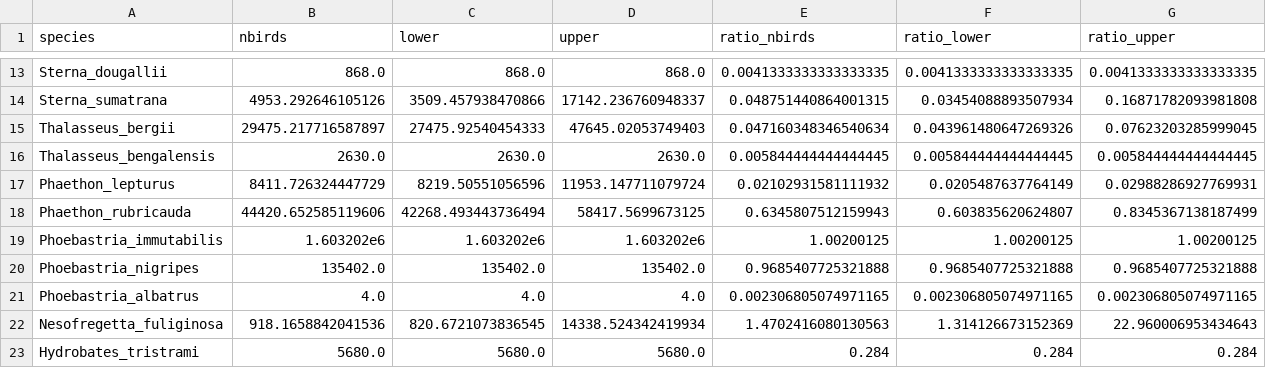
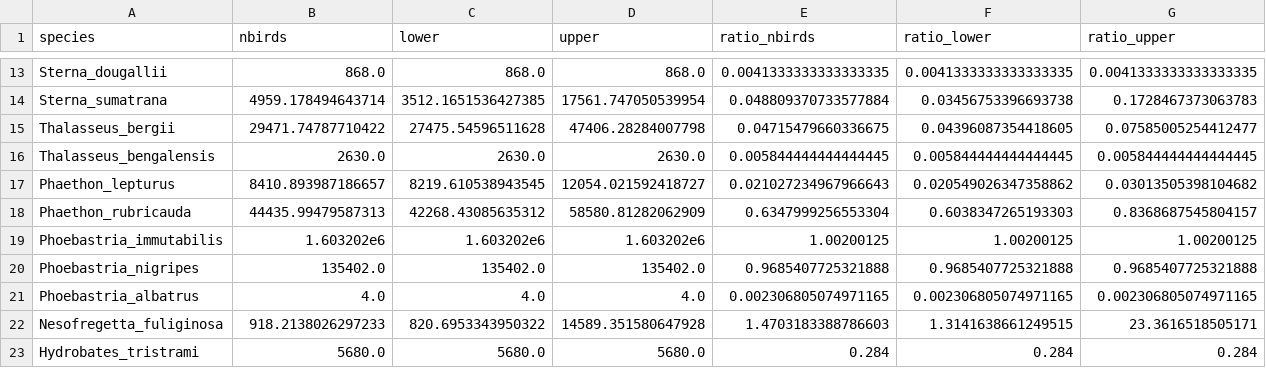
Before and after one commit to simonsteiger/atoll-seabirds, a CSV file: results/data/ratios.csv, drawn as a sheet; only a part is shown, gaps mark what is left out; the diff covers the shown part only; the diff names each change by its address in the sheet, - before the commit and + after, or states it on an @@ line.

```diff
--- a/results/data/ratios.csv
+++ b/results/data/ratios.csv
-B14 (nbirds): 4953.292646105126
+B14 (nbirds): 4959.178494643714
-C14 (lower): 3509.457938470866
+C14 (lower): 3512.1651536427385
-D14 (upper): 17142.236760948337
+D14 (upper): 17561.747050539954
-E14 (ratio_nbirds): 0.048751440864001315
+E14 (ratio_nbirds): 0.048809370733577884
-F14 (ratio_lower): 0.03454088893507934
+F14 (ratio_lower): 0.03456753396693738
-G14 (ratio_upper): 0.16871782093981808
+G14 (ratio_upper): 0.1728467373063783
-B15 (nbirds): 29475.217716587897
+B15 (nbirds): 29471.74787710422
-C15 (lower): 27475.92540454333
+C15 (lower): 27475.54596511628
-D15 (upper): 47645.02053749403
+D15 (upper): 47406.28284007798
-E15 (ratio_nbirds): 0.047160348346540634
+E15 (ratio_nbirds): 0.04715479660336675
-F15 (ratio_lower): 0.043961480647269326
+F15 (ratio_lower): 0.04396087354418605
-G15 (ratio_upper): 0.07623203285999045
+G15 (ratio_upper): 0.07585005254412477
-B17 (nbirds): 8411.726324447729
+B17 (nbirds): 8410.893987186657
-C17 (lower): 8219.50551056596
+C17 (lower): 8219.610538943545
-D17 (upper): 11953.147711079724
+D17 (upper): 12054.021592418727
-E17 (ratio_nbirds): 0.02102931581111932
+E17 (ratio_nbirds): 0.021027234967966643
-F17 (ratio_lower): 0.0205487637764149
+F17 (ratio_lower): 0.020549026347358862
-G17 (ratio_upper): 0.02988286927769931
+G17 (ratio_upper): 0.03013505398104682
-B18 (nbirds): 44420.652585119606
+B18 (nbirds): 44435.99479587313
-C18 (lower): 42268.493443736494
+C18 (lower): 42268.43085635312
-D18 (upper): 58417.5699673125
+D18 (upper): 58580.81282062909
-E18 (ratio_nbirds): 0.6345807512159943
+E18 (ratio_nbirds): 0.6347999256553304
-F18 (ratio_lower): 0.603835620624807
+F18 (ratio_lower): 0.6038347265193303
-G18 (ratio_upper): 0.8345367138187499
+G18 (ratio_upper): 0.8368687545804157
-B22 (nbirds): 918.1658842041536
+B22 (nbirds): 918.2138026297233
-C22 (lower): 820.6721073836545
+C22 (lower): 820.6953343950322
-D22 (upper): 14338.524342419934
+D22 (upper): 14589.351580647928
-E22 (ratio_nbirds): 1.4702416080130563
+E22 (ratio_nbirds): 1.4703183388786603
-F22 (ratio_lower): 1.314126673152369
+F22 (ratio_lower): 1.3141638661249515
-G22 (ratio_upper): 22.960006953434643
+G22 (ratio_upper): 23.3616518505171
```
Also changed, not shown: 126 edited cells elsewhere in this file, results/data/allpopulations.csv, results/data/countpreds_0.75.csv, 4 other files.
